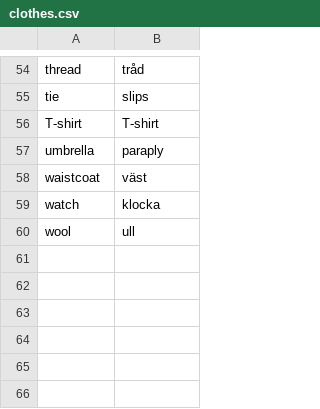
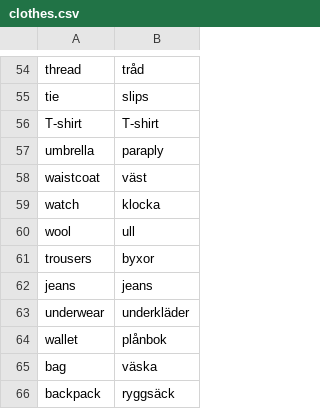
Before and after one commit to gurunars/languages, a CSV file: clothes.csv, drawn as a sheet; only a part is shown, gaps mark what is left out; the diff names each change by its address in the sheet, - before the commit and + after, or states it on an @@ line.

```diff
--- a/clothes.csv
+++ b/clothes.csv
+row 61: trousers | byxor
+row 62: jeans | jeans
+row 63: underwear | underkläder
+row 64: wallet | plånbok
+row 65: bag | väska
+row 66: backpack | ryggsäck
```
Also changed, not shown: house_and_furniture.csv, materials_and_tools.csv, 3 other files.
